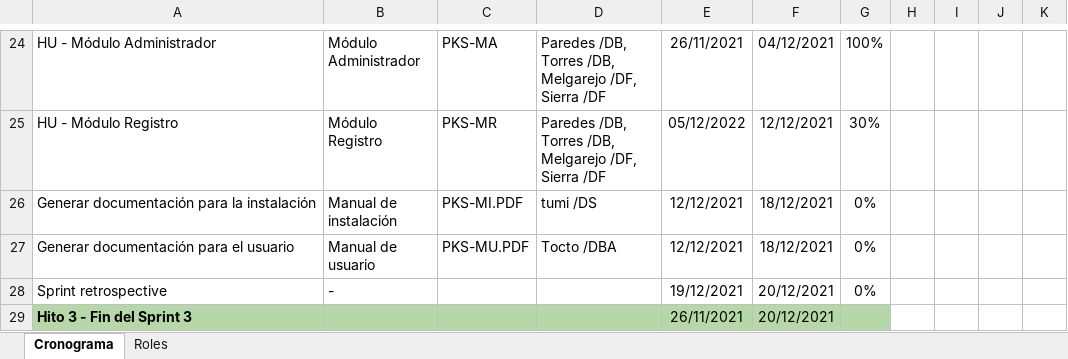
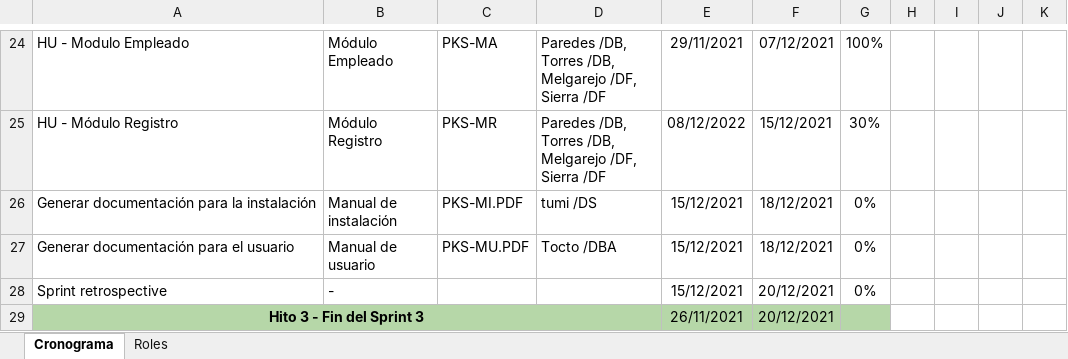
Before and after one commit to julianntorres/GCS-G3, an Excel workbook: Desarrollo/Parking Soft/Gestión/PKS-C.xlsx, sheet Cronograma, drawn as a sheet; only a part is shown, gaps mark what is left out; values as stored, in another font and other column widths than the file's, no borders; conditional formats not drawn; the diff covers the shown part only; the diff names each change by its address in the sheet, - before the commit and + after, or states it on an @@ line.

Commit message:
Conformación líneas base 1 y 2 - reestructuración de módulos en PKS-C

```diff
--- a/Desarrollo/Parking Soft/Gestión/PKS-C.xlsx (sheet Cronograma)
+++ b/Desarrollo/Parking Soft/Gestión/PKS-C.xlsx (sheet Cronograma)
-A24: HU - Módulo Administrador
+A24: HU - Modulo Empleado
-B24: Módulo Administrador
+B24: Módulo Empleado
-E24: 26/11/2021
+E24: 29/11/2021
-F24: 04/12/2021
+F24: 07/12/2021
-E25: 05/12/2022
+E25: 08/12/2022
-F25: 12/12/2021
+F25: 15/12/2021
-E26:E27: 12/12/2021
+E26:E27: 15/12/2021
-E28: 19/12/2021
+E28: 15/12/2021
-A29 alignment: left
+A29 alignment: center
+A29:D29 merged
```
Also changed, not shown: 28 edited cells, cell formats and merged cells elsewhere in this sheet, 14 other files.
